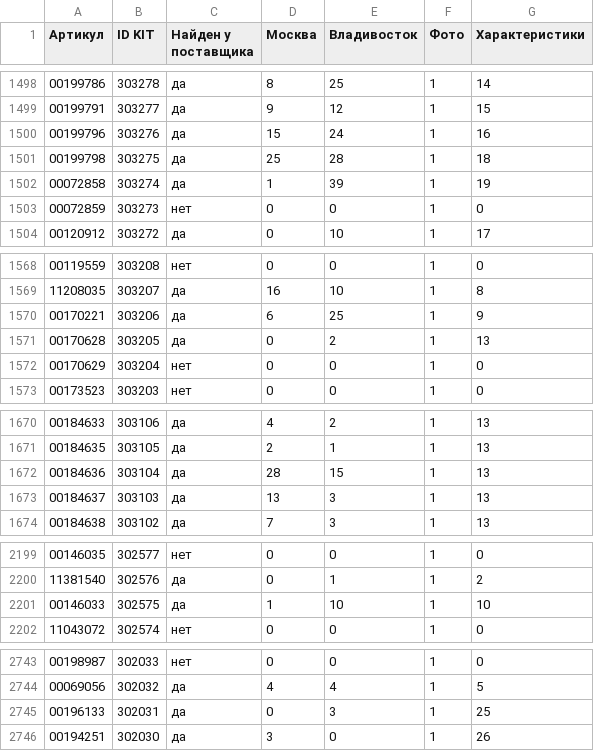
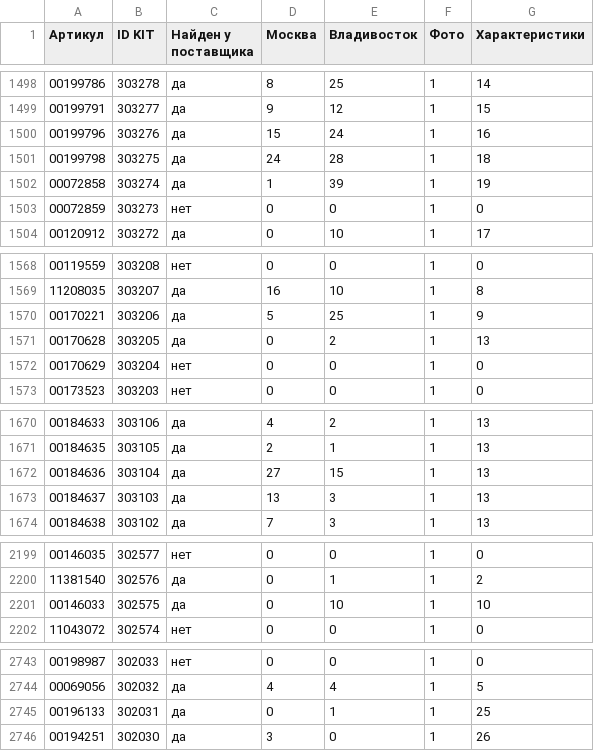
Before and after one commit to maria17-ai/kit-feed, a CSV file: kit_feed_report.csv, drawn as a sheet; only a part is shown, gaps mark what is left out; the diff covers the shown part only.

```diff
--- a/kit_feed_report.csv
+++ b/kit_feed_report.csv
@@ -1500,3 +1500,3 @@
 00199796;303276;да;15;24;1;16
-00199798;303275;да;25;28;1;18
+00199798;303275;да;24;28;1;18
 00072858;303274;да;1;39;1;19
@@ -1569,3 +1569,3 @@
 11208035;303207;да;16;10;1;8
-00170221;303206;да;6;25;1;9
+00170221;303206;да;5;25;1;9
 00170628;303205;да;0;2;1;13
@@ -1671,3 +1671,3 @@
 00184635;303105;да;2;1;1;13
-00184636;303104;да;28;15;1;13
+00184636;303104;да;27;15;1;13
 00184637;303103;да;13;3;1;13
@@ -2200,3 +2200,3 @@
 11381540;302576;да;0;1;1;2
-00146033;302575;да;1;10;1;10
+00146033;302575;да;0;10;1;10
 11043072;302574;нет;0;0;1;0
@@ -2744,3 +2744,3 @@
 00069056;302032;да;4;4;1;5
-00196133;302031;да;0;3;1;25
+00196133;302031;да;0;1;1;25
 00194251;302030;да;3;0;1;26
```
Also changed, not shown: 43 edited cells elsewhere in this file, 1 other file.
